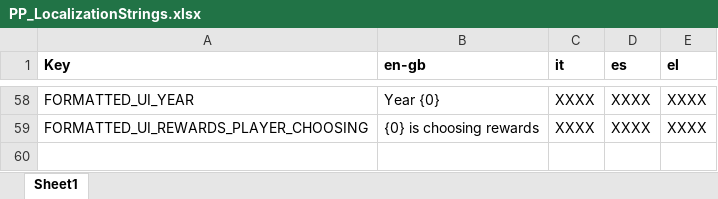
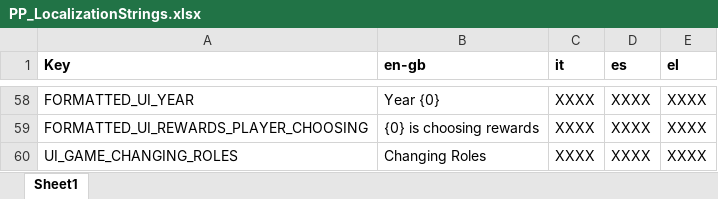
Before and after one commit to FelixWentworth/PushyPaddles, an Excel workbook: Assets/Localization/Editor/PP_LocalizationStrings.xlsx, sheet Sheet1, drawn as a sheet; only a part is shown, gaps mark what is left out; values as stored, in another font and other column widths than the file's, no borders; conditional formats not drawn; the diff names each change by its address in the sheet, - before the commit and + after, or states it on an @@ line.

Commit message:
added changing roles ui to make it clearer

```diff
--- a/Assets/Localization/Editor/PP_LocalizationStrings.xlsx (sheet Sheet1)
+++ b/Assets/Localization/Editor/PP_LocalizationStrings.xlsx (sheet Sheet1)
+row 60: UI_GAME_CHANGING_ROLES | Changing Roles | XXXX | XXXX | XXXX
```
Also changed, not shown: 7 other files.
